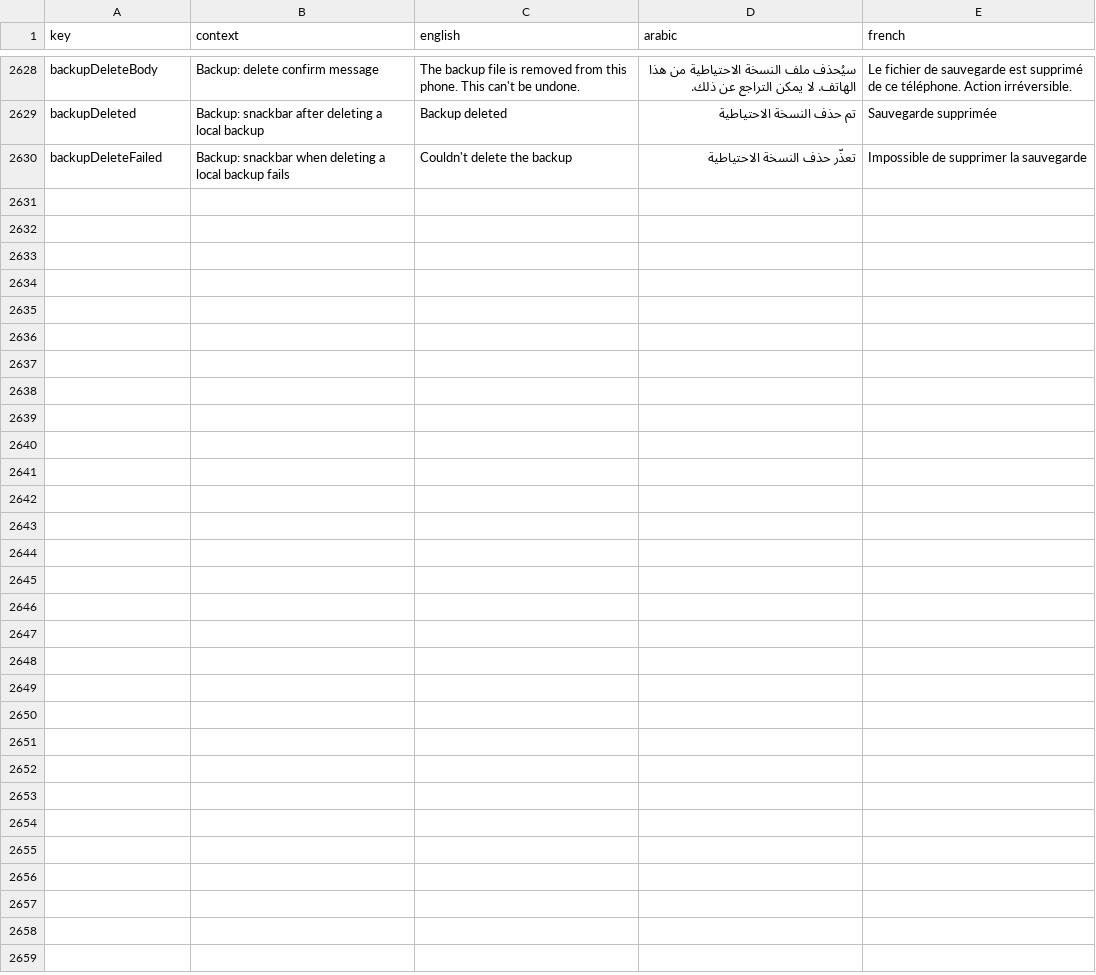
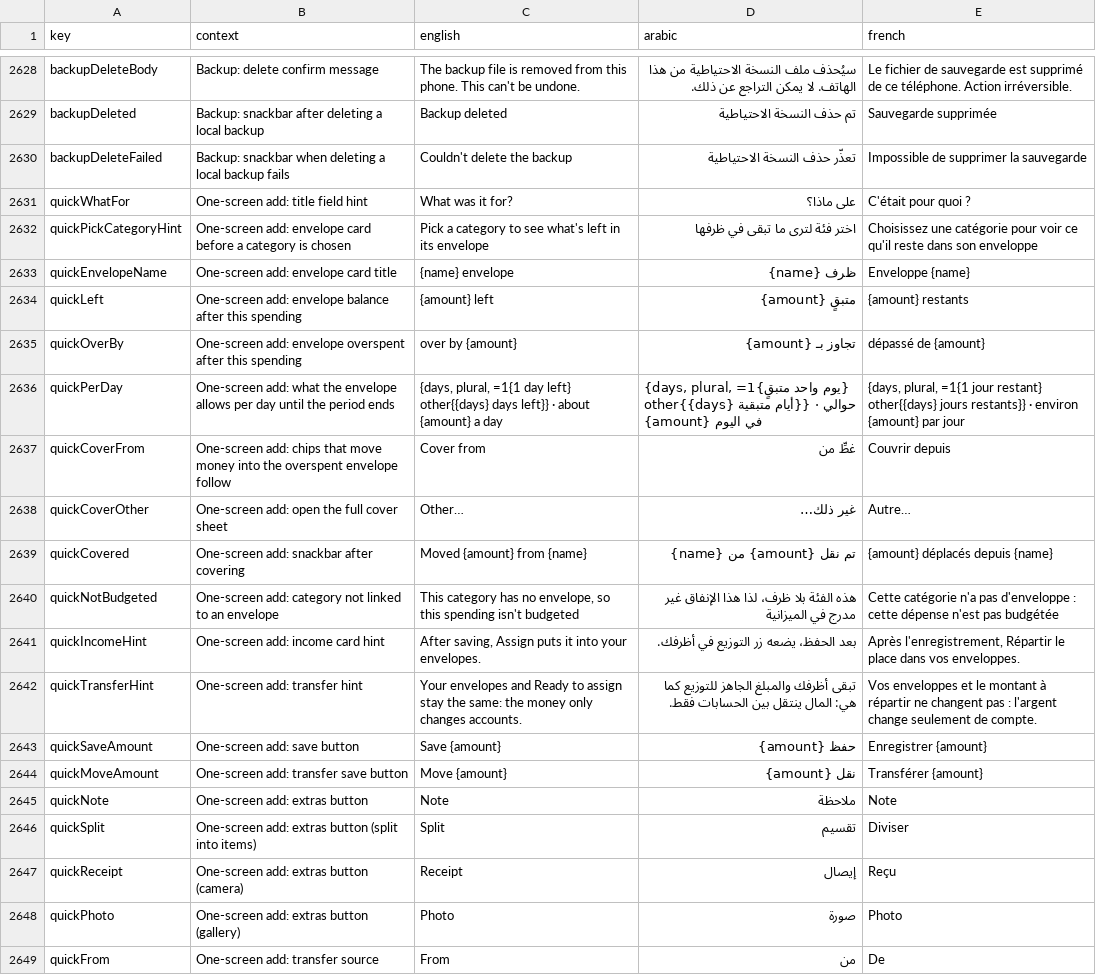
Before and after one commit to samerc/BudgetSeal, a CSV file: docs/i18n_strings.csv, drawn as a sheet; only a part is shown, gaps mark what is left out; the diff covers the shown part only.

```diff
--- a/docs/i18n_strings.csv
+++ b/docs/i18n_strings.csv
@@ -2630 +2630,20 @@ backupDeleted,Backup: snackbar after deleting a local backup,Backup deleted,تم
 backupDeleteFailed,Backup: snackbar when deleting a local backup fails,Couldn't delete the backup,تعذّر حذف النسخة الاحتياطية,Impossible de supprimer la sauvegarde
+quickWhatFor,One-screen add: title field hint,What was it for?,على ماذا؟,C'était pour quoi ?
+quickPickCategoryHint,One-screen add: envelope card before a category is chosen,Pick a category to see what's left in its envelope,اختر فئة لترى ما تبقى في ظرفها,Choisissez une catégorie pour voir ce qu'il reste dans son enveloppe
+quickEnvelopeName,One-screen add: envelope card title,{name} envelope,ظرف {name},Enveloppe {name}
+quickLeft,One-screen add: envelope balance after this spending,{amount} left,متبقٍ {amount},{amount} restants
+quickOverBy,One-screen add: envelope overspent after this spending,over by {amount},تجاوز بـ {amount},dépassé de {amount}
+quickPerDay,One-screen add: what the envelope allows per day until the period ends,"{days, plural, =1{1 day left} other{{days} days left}} · about {amount} a day","{days, plural, =1{يوم واحد متبقٍ} other{{days} أيام متبقية}} · حوالي {amount} في اليوم","{days, plural, =1{1 jour restant} other{{days} jours restants}} · environ {amount} par jour"
+quickCoverFrom,One-screen add: chips that move money into the overspent envelope follow,Cover from,غطِّ من,Couvrir depuis
+quickCoverOther,One-screen add: open the full cover sheet,Other…,غير ذلك…,Autre…
+quickCovered,One-screen add: snackbar after covering,Moved {amount} from {name},تم نقل {amount} من {name},{amount} déplacés depuis {name}
+quickNotBudgeted,One-screen add: category not linked to an envelope,"This category has no envelope, so this spending isn't budgeted",هذه الفئة بلا ظرف، لذا هذا الإنفاق غير مدرج في الميزانية,Cette catégorie n'a pas d'enveloppe : cette dépense n'est pas budgétée
+quickIncomeHint,One-screen add: income card hint,"After saving, Assign puts it into your envelopes.",بعد الحفظ، يضعه زر التوزيع في أظرفك.,"Après l'enregistrement, Répartir le place dans vos enveloppes."
+quickTransferHint,One-screen add: transfer hint,Your envelopes and Ready to assign stay the same: the money only changes accounts.,تبقى أظرفك والمبلغ الجاهز للتوزيع كما هي: المال ينتقل بين الحسابات فقط.,Vos enveloppes et le montant à répartir ne changent pas : l'argent change seulement de compte.
+quickSaveAmount,One-screen add: save button,Save {amount},حفظ {amount},Enregistrer {amount}
+quickMoveAmount,One-screen add: transfer save button,Move {amount},نقل {amount},Transférer {amount}
+quickNote,One-screen add: extras button,Note,ملاحظة,Note
+quickSplit,One-screen add: extras button (split into items),Split,تقسيم,Diviser
+quickReceipt,One-screen add: extras button (camera),Receipt,إيصال,Reçu
+quickPhoto,One-screen add: extras button (gallery),Photo,صورة,Photo
+quickFrom,One-screen add: transfer source,From,من,De
```
Also changed, not shown: 9 added rows elsewhere in this file, 17 other files.
